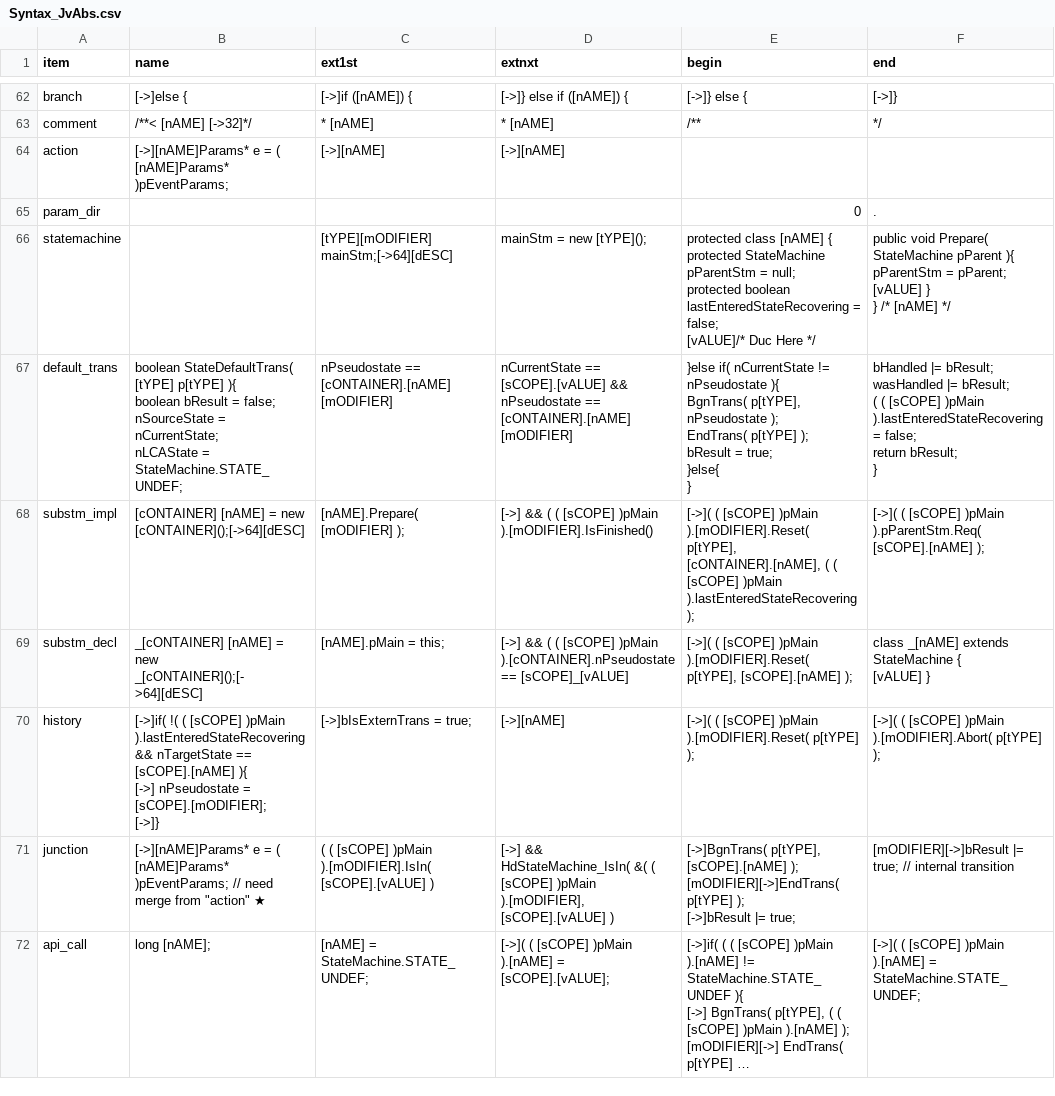
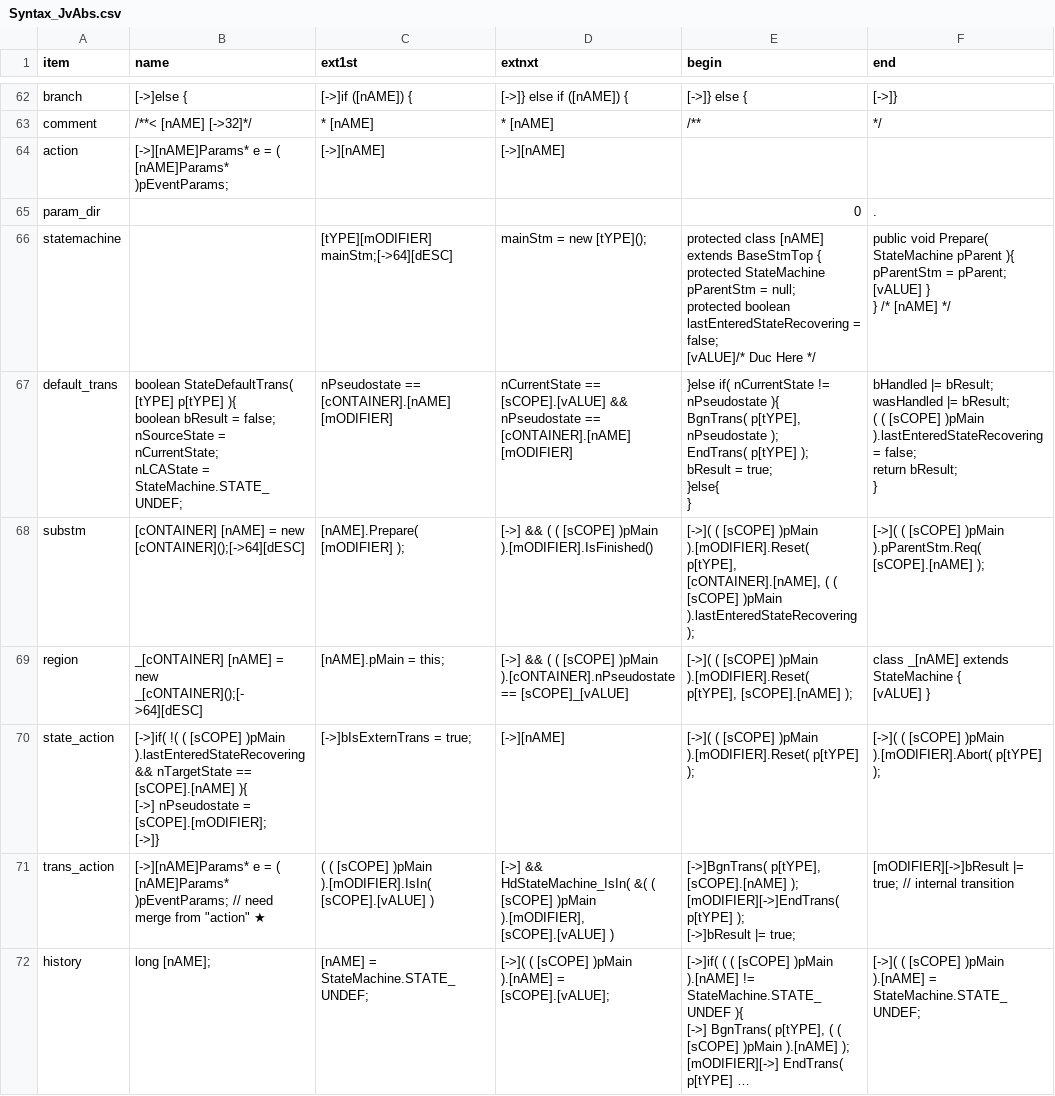
Before and after one commit to ducyen/ClasHStamP_Online, a CSV file: release/Syntax_JvAbs.csv, drawn as a sheet; only a part is shown, gaps mark what is left out; long unchanged cells end in …; ↵ is a line break in a cell; the diff covers the shown part only; the diff names each change by its address in the sheet, - before the commit and + after, or states it on an @@ line.

Commit message:
Added BaseStmTop

```diff
--- a/release/Syntax_JvAbs.csv
+++ b/release/Syntax_JvAbs.csv
-E66 (begin): …class [nAME] { ↵ protected…
+E66 (begin): …class [nAME] extends BaseStmTop { ↵ protected…
-A68 (item): substm_impl
+A68 (item): substm
-A69 (item): substm_decl
+A69 (item): region
-A70 (item): history
+A70 (item): state_action
-A71 (item): junction
+A71 (item): trans_action
-A72 (item): api_call
+A72 (item): history
```
Also changed, not shown: 4 added rows and 2 edited cells elsewhere in this file, release/Syntax_Java.csv, 2 other files.
